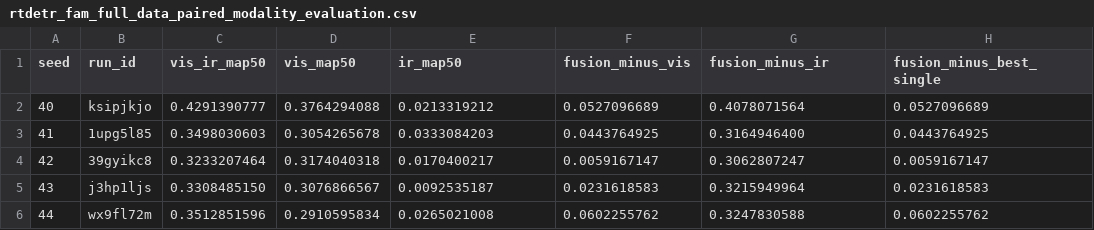
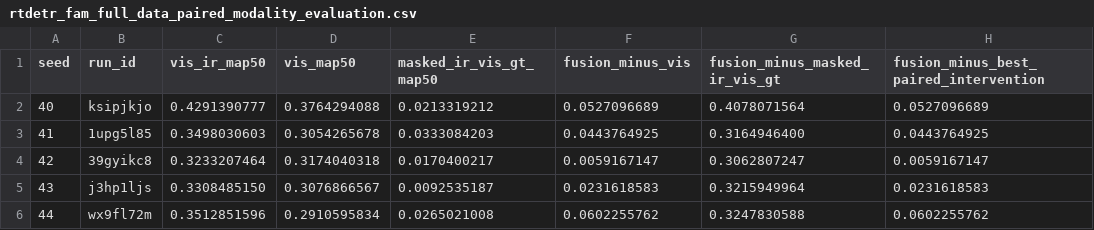
Before and after one commit to DonatoFe11/SAR_Fusion, a CSV file: notes/Search_and_Rescue/results/rtdetr_fam_full_data_paired_modality_evaluation.csv, drawn as a sheet.

Commit message:
Clarify paired IR metric with native-coordinate diagnostic

```diff
--- a/notes/Search_and_Rescue/results/rtdetr_fam_full_data_paired_modality_evaluation.csv
+++ b/notes/Search_and_Rescue/results/rtdetr_fam_full_data_paired_modality_evaluation.csv
@@ -1,2 +1,2 @@
-seed,run_id,vis_ir_map50,vis_map50,ir_map50,fusion_minus_vis,fusion_minus_ir,fusion_minus_best_single
+seed,run_id,vis_ir_map50,vis_map50,masked_ir_vis_gt_map50,fusion_minus_vis,fusion_minus_masked_ir_vis_gt,fusion_minus_best_paired_intervention
 40,ksipjkjo,0.4291390777,0.3764294088,0.0213319212,0.0527096689,0.4078071564,0.0527096689
```
Also changed, not shown: 8 other files.
